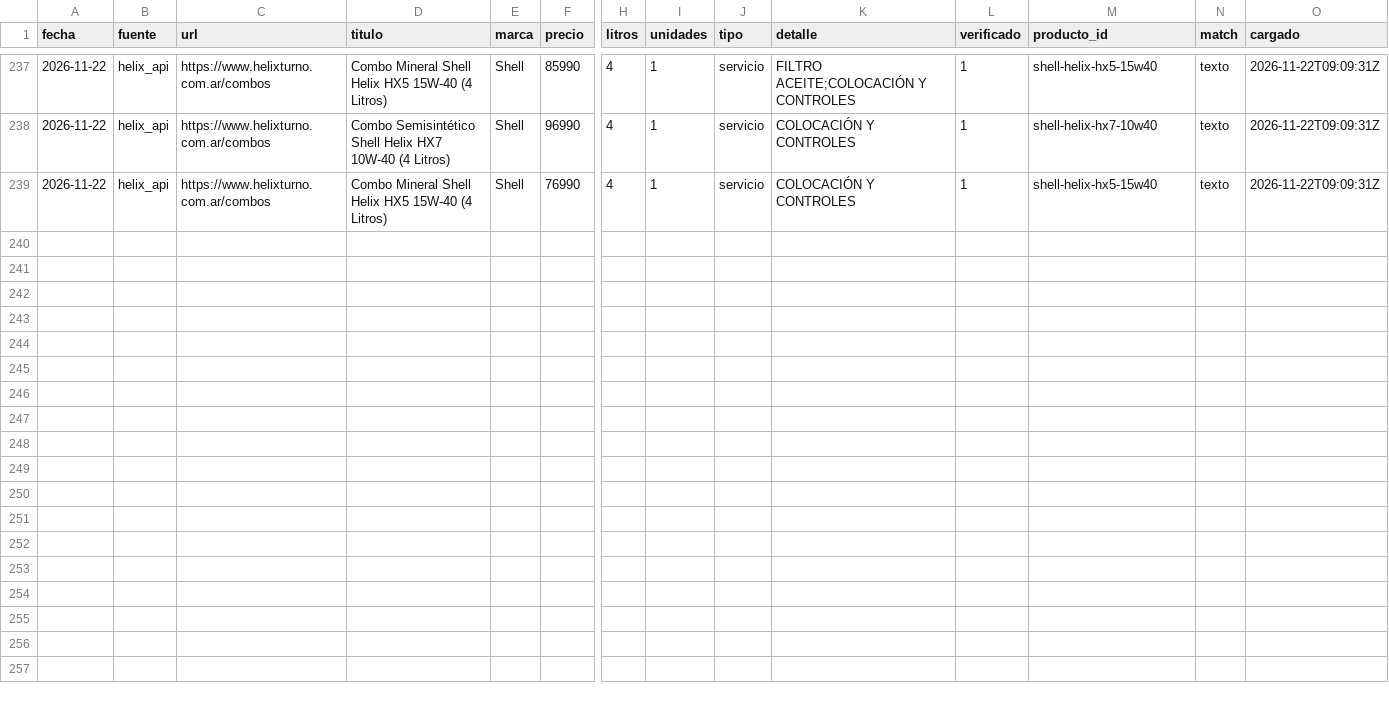
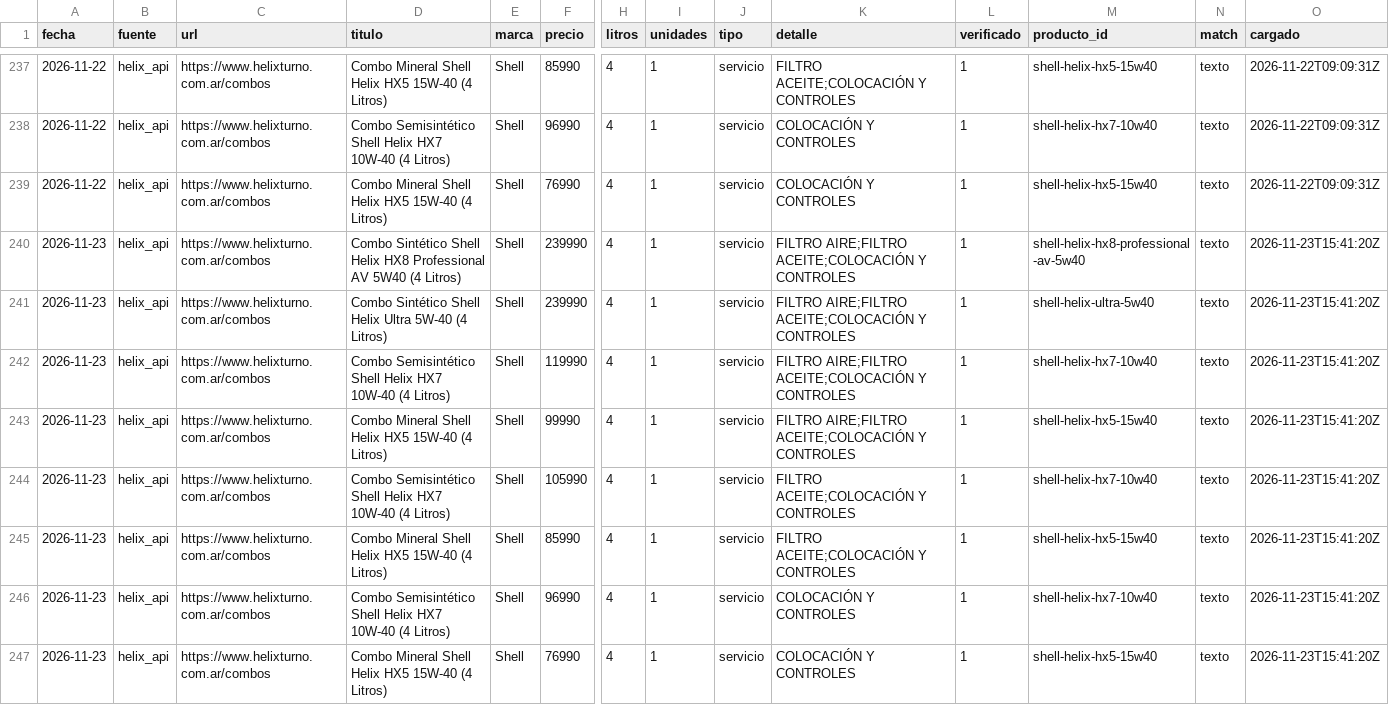
Before and after one commit to noguerafran-alt/LUBRICANTES, a CSV file: data/grok/2026-11.csv, drawn as a sheet; only a part is shown, gaps mark what is left out; rows hold the shown columns only; the diff names each change by its address in the sheet, - before the commit and + after, or states it on an @@ line.

```diff
--- a/data/grok/2026-11.csv
+++ b/data/grok/2026-11.csv
+row 240: 2026-11-23 | helix_api | https://www.helixturno.com.ar/combos | Combo Sintético Shell Helix HX8 Professional AV 5W40 (4 Litros) | Shell | 239990 | 4 | 1 | servicio | FILTRO AIRE;FILTRO ACEITE;COLOCACIÓN Y CONTROLES | 1 | shell-helix-hx8-professional-av-5w40 | texto | 2026-11-23T15:41:20Z
+row 241: 2026-11-23 | helix_api | https://www.helixturno.com.ar/combos | Combo Sintético Shell Helix Ultra 5W-40 (4 Litros) | Shell | 239990 | 4 | 1 | servicio | FILTRO AIRE;FILTRO ACEITE;COLOCACIÓN Y CONTROLES | 1 | shell-helix-ultra-5w40 | texto | 2026-11-23T15:41:20Z
+row 242: 2026-11-23 | helix_api | https://www.helixturno.com.ar/combos | Combo Semisintético Shell Helix HX7 10W-40 (4 Litros) | Shell | 119990 | 4 | 1 | servicio | FILTRO AIRE;FILTRO ACEITE;COLOCACIÓN Y CONTROLES | 1 | shell-helix-hx7-10w40 | texto | 2026-11-23T15:41:20Z
+row 243: 2026-11-23 | helix_api | https://www.helixturno.com.ar/combos | Combo Mineral Shell Helix HX5 15W-40 (4 Litros) | Shell | 99990 | 4 | 1 | servicio | FILTRO AIRE;FILTRO ACEITE;COLOCACIÓN Y CONTROLES | 1 | shell-helix-hx5-15w40 | texto | 2026-11-23T15:41:20Z
+row 244: 2026-11-23 | helix_api | https://www.helixturno.com.ar/combos | Combo Semisintético Shell Helix HX7 10W-40 (4 Litros) | Shell | 105990 | 4 | 1 | servicio | FILTRO ACEITE;COLOCACIÓN Y CONTROLES | 1 | shell-helix-hx7-10w40 | texto | 2026-11-23T15:41:20Z
+row 245: 2026-11-23 | helix_api | https://www.helixturno.com.ar/combos | Combo Mineral Shell Helix HX5 15W-40 (4 Litros) | Shell | 85990 | 4 | 1 | servicio | FILTRO ACEITE;COLOCACIÓN Y CONTROLES | 1 | shell-helix-hx5-15w40 | texto | 2026-11-23T15:41:20Z
+row 246: 2026-11-23 | helix_api | https://www.helixturno.com.ar/combos | Combo Semisintético Shell Helix HX7 10W-40 (4 Litros) | Shell | 96990 | 4 | 1 | servicio | COLOCACIÓN Y CONTROLES | 1 | shell-helix-hx7-10w40 | texto | 2026-11-23T15:41:20Z
+row 247: 2026-11-23 | helix_api | https://www.helixturno.com.ar/combos | Combo Mineral Shell Helix HX5 15W-40 (4 Litros) | Shell | 76990 | 4 | 1 | servicio | COLOCACIÓN Y CONTROLES | 1 | shell-helix-hx5-15w40 | texto | 2026-11-23T15:41:20Z
```
Also changed, not shown: data/fuentes.csv, data/fx.csv, 2 other files.
